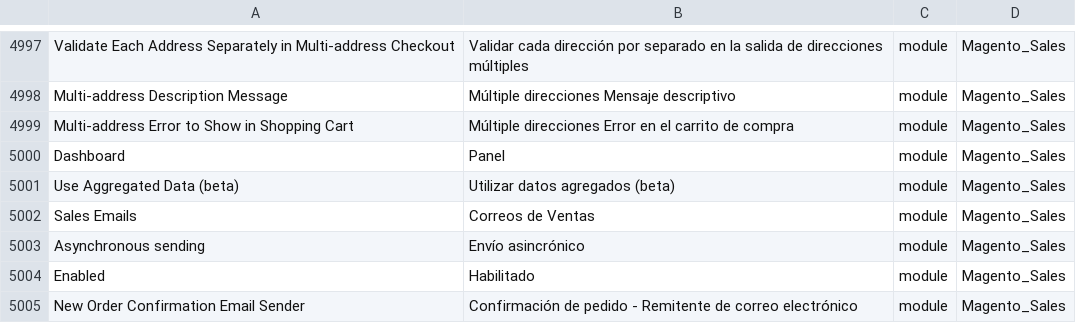
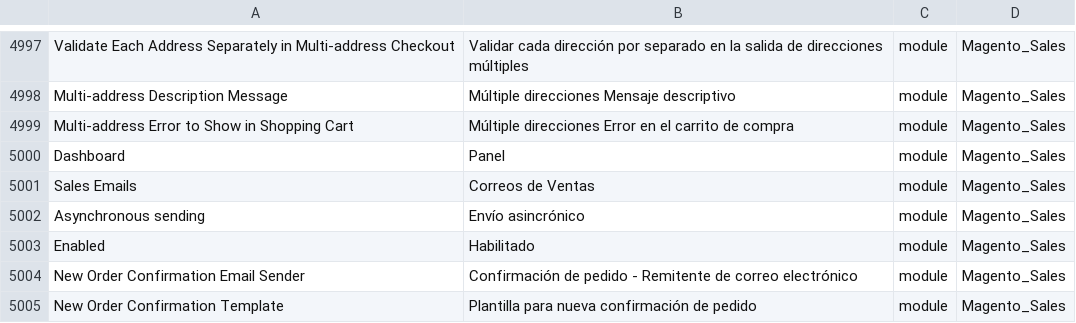
Before and after one commit to onestic/language_es_es, a CSV file: es_ES.csv, drawn as a sheet; only a part is shown, gaps mark what is left out; the shorter side is filled out with more unchanged rows; the diff names each change by its address in the sheet, - before the commit and + after, or states it on an @@ line.

Commit message:
Auto translate 29/04/2016 09:08:29

```diff
--- a/es_ES.csv
+++ b/es_ES.csv
-row 5001: Use Aggregated Data (beta) | Utilizar datos agregados (beta) | module | Magento_Sales
```
